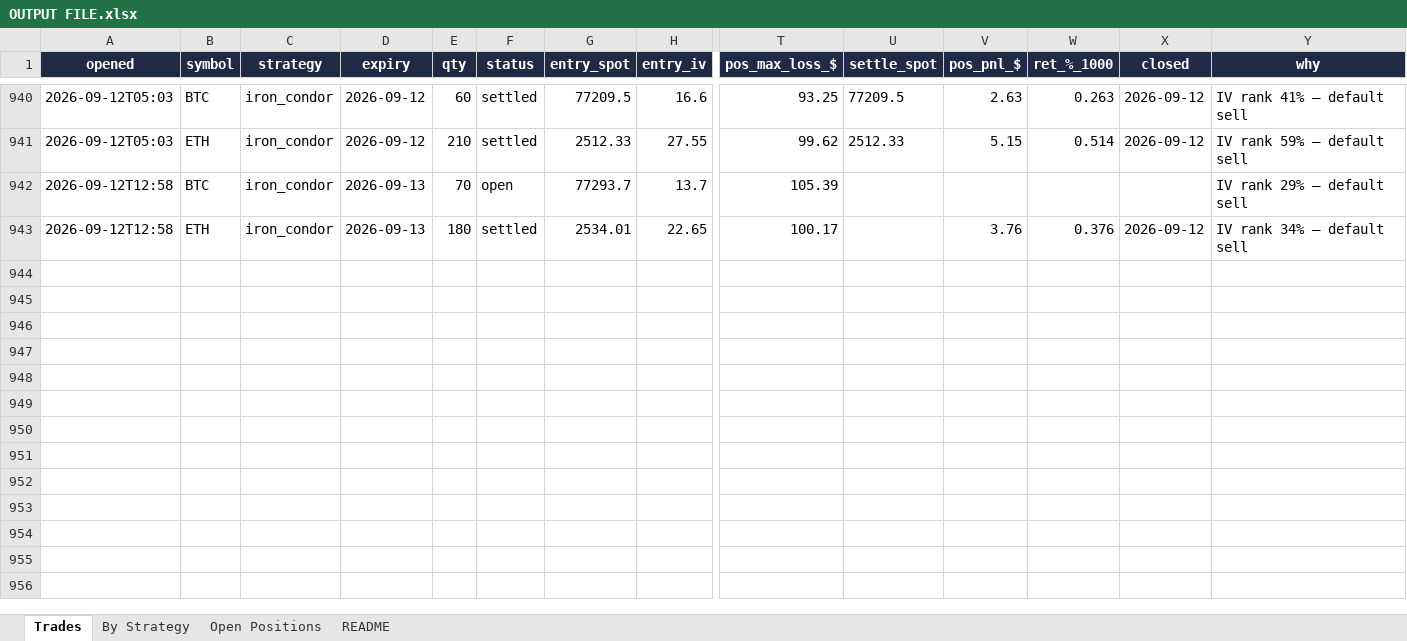
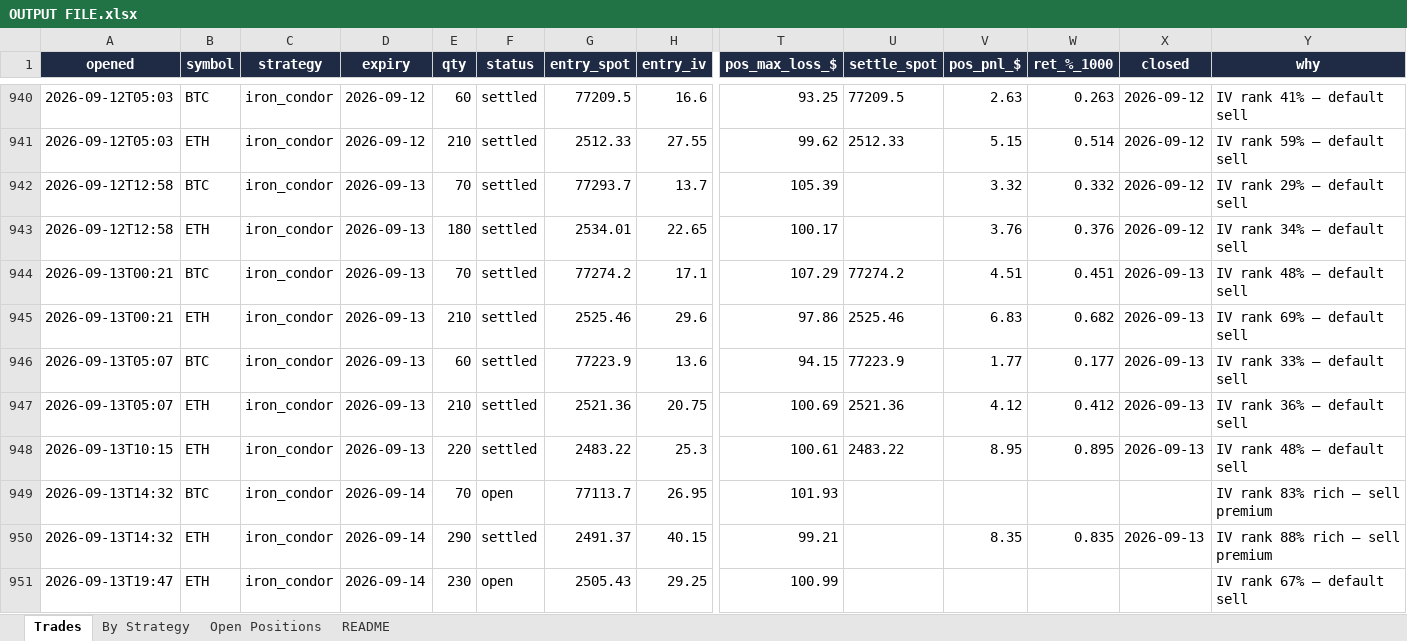
Before and after one commit to Ayushtambi2011/deltahedge-bot, an Excel workbook: OUTPUT FILE.xlsx, sheet Trades, drawn as a sheet; only a part is shown, gaps mark what is left out; values as stored, in another font and other column widths than the file's, no borders; rows hold the shown columns only; the diff names each change by its address in the sheet, - before the commit and + after, or states it on an @@ line.

```diff
--- a/OUTPUT FILE.xlsx (sheet Trades)
+++ b/OUTPUT FILE.xlsx (sheet Trades)
-F942 (status): open
+F942 (status): settled
-V942 (pos_pnl_$): (empty)
+V942 (pos_pnl_$): 3.32
-W942 (ret_%_1000): (empty)
+W942 (ret_%_1000): 0.332
-X942 (closed): (empty)
+X942 (closed): 2026-09-12
+row 944: 2026-09-13T00:21 | BTC | iron_condor | 2026-09-13 | 70 | settled | 77274.2 | 17.1 | 107.29 | 77274.2 | 4.51 | 0.451 | 2026-09-13 | IV rank 48% — default sell
+row 945: 2026-09-13T00:21 | ETH | iron_condor | 2026-09-13 | 210 | settled | 2525.46 | 29.6 | 97.86 | 2525.46 | 6.83 | 0.682 | 2026-09-13 | IV rank 69% — default sell
+row 946: 2026-09-13T05:07 | BTC | iron_condor | 2026-09-13 | 60 | settled | 77223.9 | 13.6 | 94.15 | 77223.9 | 1.77 | 0.177 | 2026-09-13 | IV rank 33% — default sell
+row 947: 2026-09-13T05:07 | ETH | iron_condor | 2026-09-13 | 210 | settled | 2521.36 | 20.75 | 100.69 | 2521.36 | 4.12 | 0.412 | 2026-09-13 | IV rank 36% — default sell
+row 948: 2026-09-13T10:15 | ETH | iron_condor | 2026-09-13 | 220 | settled | 2483.22 | 25.3 | 100.61 | 2483.22 | 8.95 | 0.895 | 2026-09-13 | IV rank 48% — default sell
+row 949: 2026-09-13T14:32 | BTC | iron_condor | 2026-09-14 | 70 | open | 77113.7 | 26.95 | 101.93 |  |  |  |  | IV rank 83% rich — sell premium
+row 950: 2026-09-13T14:32 | ETH | iron_condor | 2026-09-14 | 290 | settled | 2491.37 | 40.15 | 99.21 |  | 8.35 | 0.835 | 2026-09-13 | IV rank 88% rich — sell premium
+row 951: 2026-09-13T19:47 | ETH | iron_condor | 2026-09-14 | 230 | open | 2505.43 | 29.25 | 100.99 |  |  |  |  | IV rank 67% — default sell
```
Also changed, not shown: sheet Open Positions, sheet By Strategy, sheet README, 2 other files.
